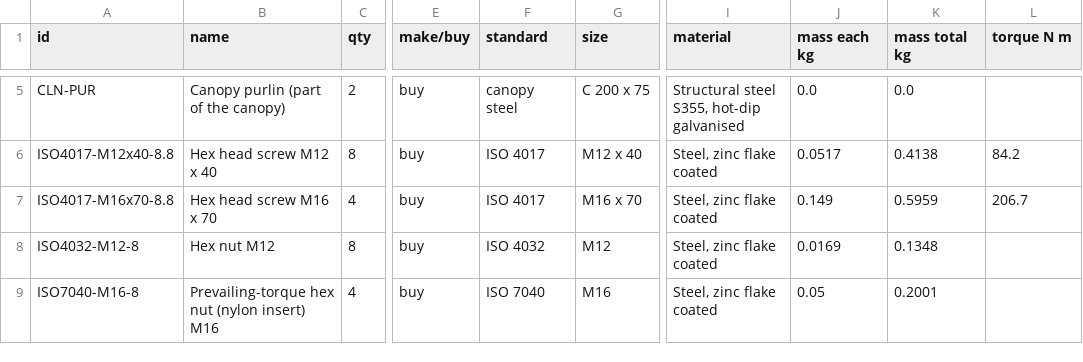
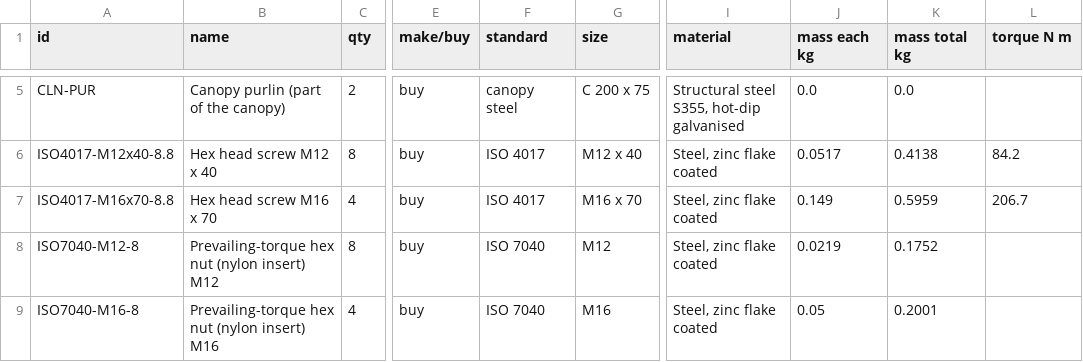
Before and after one commit to OTTOYARD/ottoyarddepot-sim, a CSV file: public/cad/clean_arm.bom.csv, drawn as a sheet; only a part is shown, gaps mark what is left out; the diff covers the shown part only; the diff names each change by its address in the sheet, - before the commit and + after, or states it on an @@ line.

```diff
--- a/public/cad/clean_arm.bom.csv
+++ b/public/cad/clean_arm.bom.csv
-A8 (id): ISO4032-M12-8
+A8 (id): ISO7040-M12-8
-B8 (name): Hex nut M12
+B8 (name): Prevailing-torque hex nut (nylon insert) M12
-F8 (standard): ISO 4032
+F8 (standard): ISO 7040
-J8 (mass each kg): 0.0169
+J8 (mass each kg): 0.0219
-K8 (mass total kg): 0.1348
+K8 (mass total kg): 0.1752
```
Also changed, not shown: 7 added rows and 3 edited cells elsewhere in this file, public/cad/charge_arm.bom.csv, public/cad/wash_gantry.bom.csv, 25 other files.
